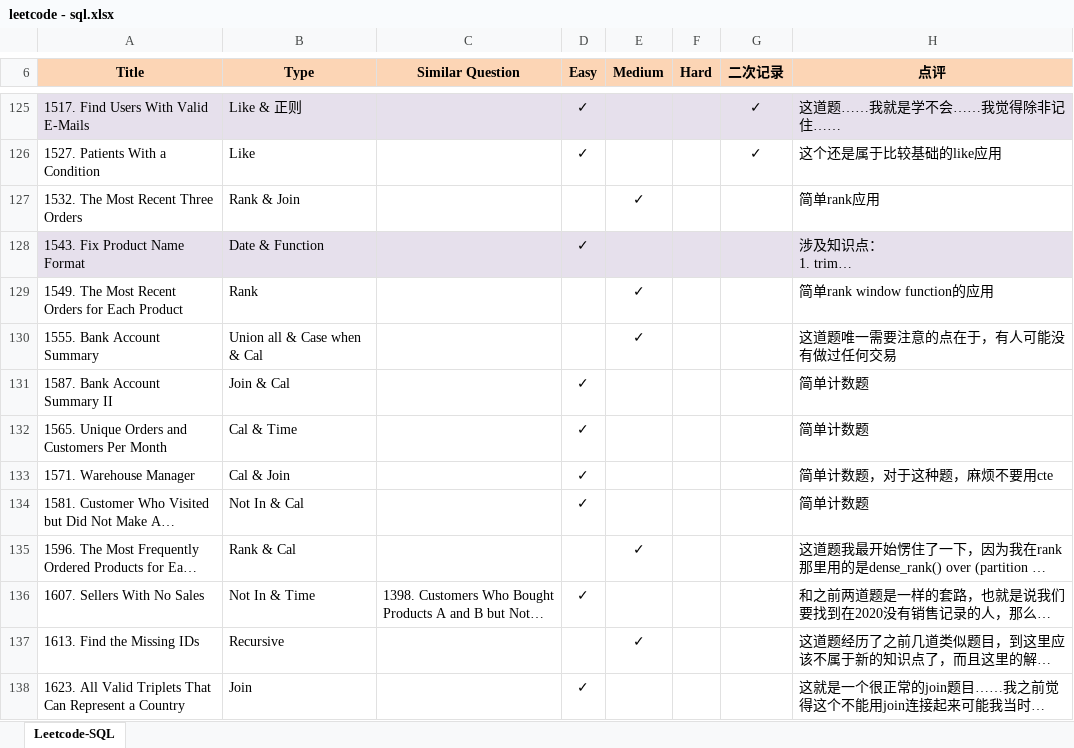
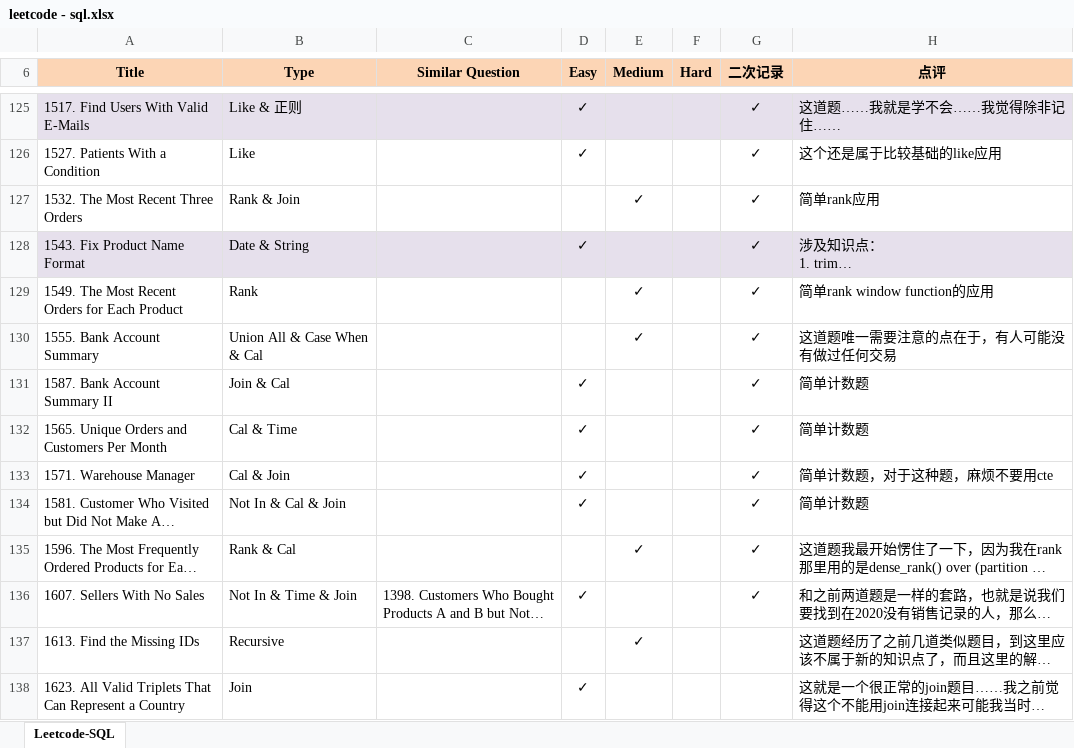
Before and after one commit to Jeanzw/LeetCode_Practice, an Excel workbook: SQL/leetcode - sql.xlsx, sheet Leetcode-SQL, drawn as a sheet; only a part is shown, gaps mark what is left out; long unchanged cells end in …; values as stored, in another font and other column widths than the file's, no borders; the diff names each change by its address in the sheet, - before the commit and + after, or states it on an @@ line.

```diff
--- a/SQL/leetcode - sql.xlsx (sheet Leetcode-SQL)
+++ b/SQL/leetcode - sql.xlsx (sheet Leetcode-SQL)
-G127:G136 (二次记录): (empty)
+G127:G136 (二次记录): ✓
-B128 (Type): Date & Function
+B128 (Type): Date & String
-B130 (Type): Union all & Case when & Cal
+B130 (Type): Union All & Case When & Cal
-B134 (Type): Not In & Cal
+B134 (Type): Not In & Cal & Join
-B136 (Type): Not In & Time
+B136 (Type): Not In & Time & Join
```
Also changed, not shown: 3 other files.
